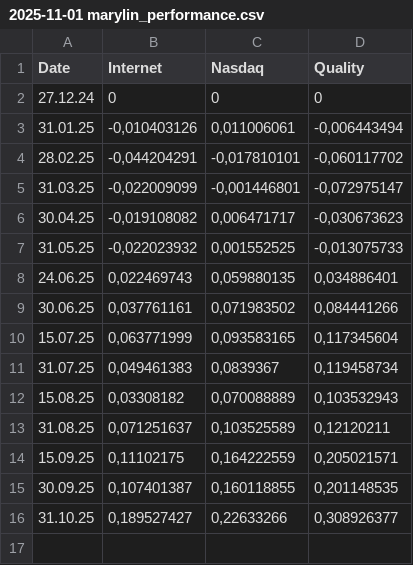
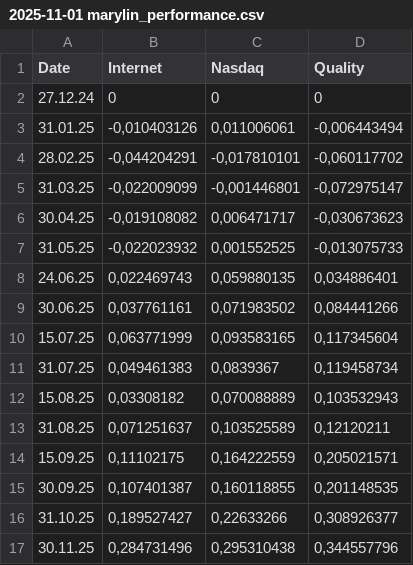
Before and after one commit to PrettyModels/streamlit, a CSV file: data/2025-11-01 marylin_performance.csv, drawn as a sheet; the diff names each change by its address in the sheet, - before the commit and + after, or states it on an @@ line.

Commit message:
Update Marylin 1.1.9 - 2025-12-04

```diff
--- a/data/2025-11-01 marylin_performance.csv
+++ b/data/2025-11-01 marylin_performance.csv
+row 17: 30.11.25 | 0,284731496 | 0,295310438 | 0,344557796
```
Also changed, not shown: 3 other files.
